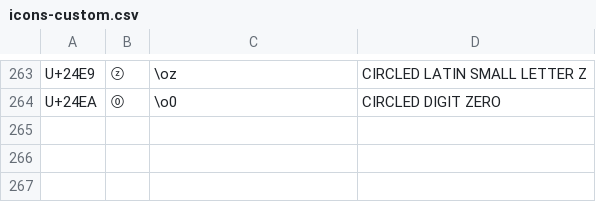
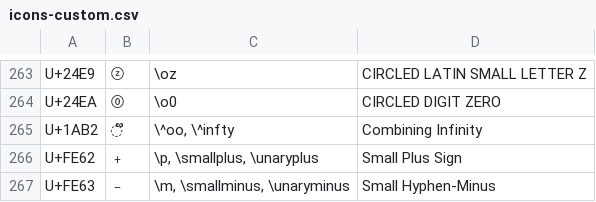
Before and after one commit to randolf-scholz/autokey_julia_unicode, a CSV file: icons-custom.csv, drawn as a sheet; only a part is shown, gaps mark what is left out; the diff names each change by its address in the sheet, - before the commit and + after, or states it on an @@ line.

Commit message:
added small minus and small plus

```diff
--- a/icons-custom.csv
+++ b/icons-custom.csv
+row 265: U+1AB2 | ◌᪲ | \^oo, \^infty | Combining Infinity
+row 266: U+FE62 | ﹢ | \p, \smallplus, \unaryplus | Small Plus Sign
+row 267: U+FE63 | ﹣ | \m, \smallminus, \unaryminus | Small Hyphen-Minus
```
